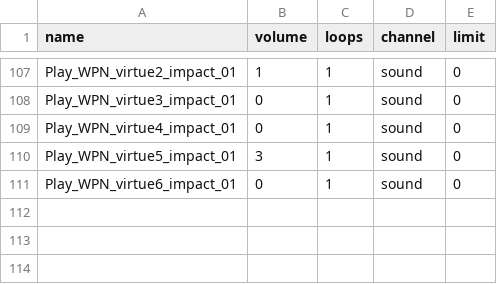
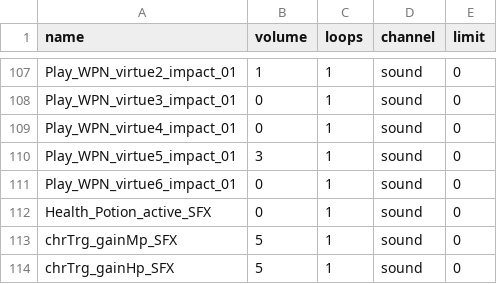
Before and after one commit to Ricky2148/ETG-Mod-GungeonCOTL, a CSV file: Resources/Sounds/League of Legends Sound Bank.csv, drawn as a sheet; only a part is shown, gaps mark what is left out; the diff names each change by its address in the sheet, - before the commit and + after, or states it on an @@ line.

```diff
--- a/Resources/Sounds/League of Legends Sound Bank.csv
+++ b/Resources/Sounds/League of Legends Sound Bank.csv
+row 112: Health_Potion_active_SFX | 0 | 1 | sound | 0
+row 113: chrTrg_gainMp_SFX | 5 | 1 | sound | 0
+row 114: chrTrg_gainHp_SFX | 5 | 1 | sound | 0
```
Also changed, not shown: 24 other files.
